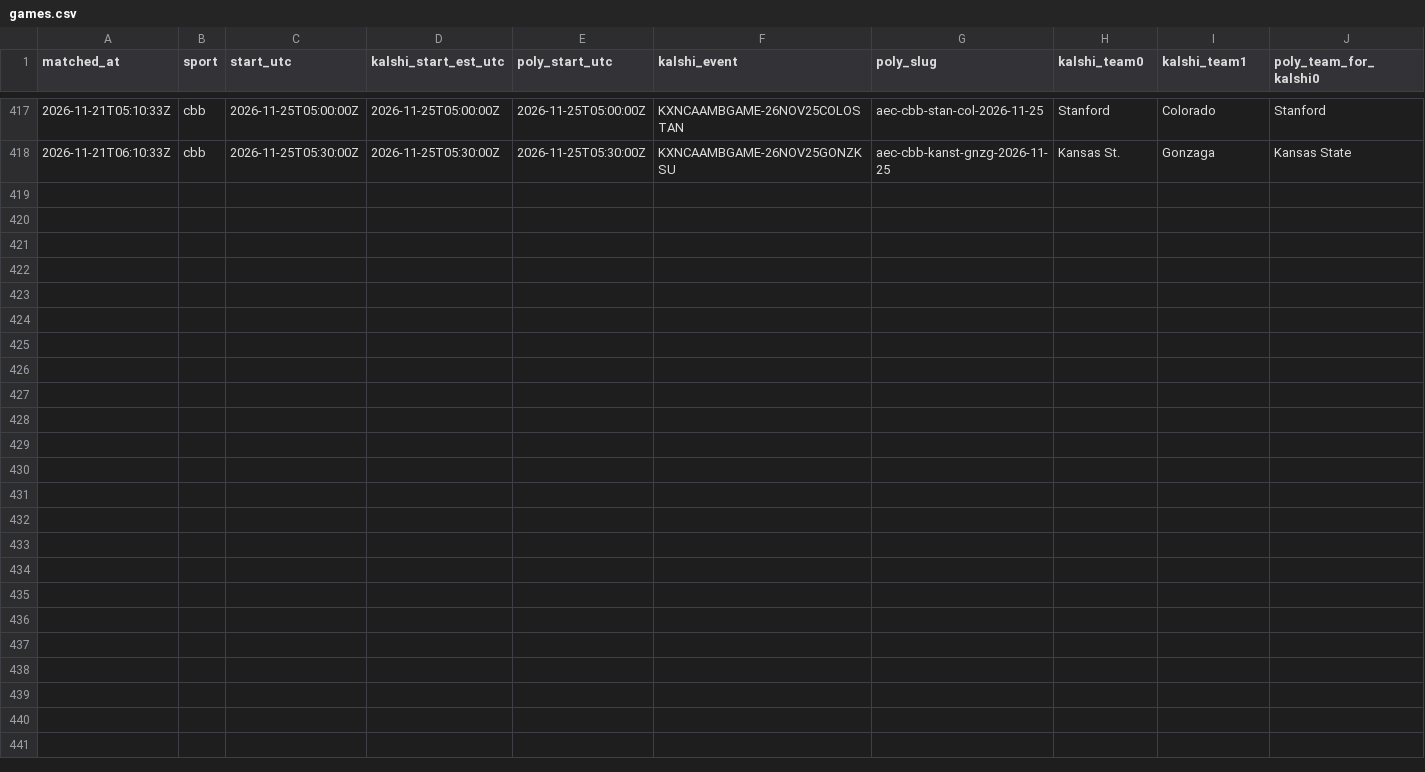
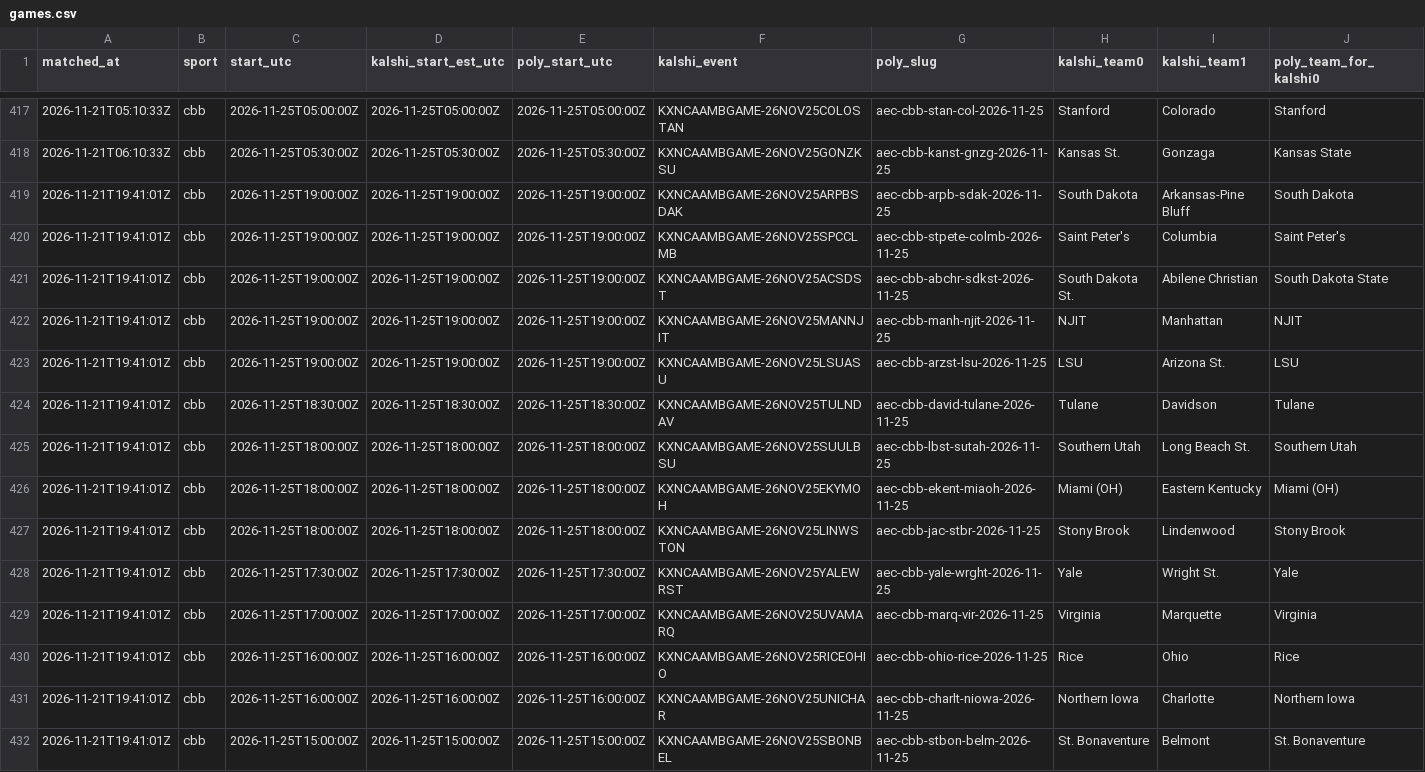
Before and after one commit to gwjp19/Garage-Band-Hedge-Fund, a CSV file: data/games.csv, drawn as a sheet; only a part is shown, gaps mark what is left out; rows hold the shown columns only; the diff names each change by its address in the sheet, - before the commit and + after, or states it on an @@ line.

```diff
--- a/data/games.csv
+++ b/data/games.csv
+row 419: 2026-11-21T19:41:01Z | cbb | 2026-11-25T19:00:00Z | 2026-11-25T19:00:00Z | 2026-11-25T19:00:00Z | KXNCAAMBGAME-26NOV25ARPBSDAK | aec-cbb-arpb-sdak-2026-11-25 | South Dakota | Arkansas-Pine Bluff | South Dakota
+row 420: 2026-11-21T19:41:01Z | cbb | 2026-11-25T19:00:00Z | 2026-11-25T19:00:00Z | 2026-11-25T19:00:00Z | KXNCAAMBGAME-26NOV25SPCCLMB | aec-cbb-stpete-colmb-2026-11-25 | Saint Peter's | Columbia | Saint Peter's
+row 421: 2026-11-21T19:41:01Z | cbb | 2026-11-25T19:00:00Z | 2026-11-25T19:00:00Z | 2026-11-25T19:00:00Z | KXNCAAMBGAME-26NOV25ACSDST | aec-cbb-abchr-sdkst-2026-11-25 | South Dakota St. | Abilene Christian | South Dakota State
+row 422: 2026-11-21T19:41:01Z | cbb | 2026-11-25T19:00:00Z | 2026-11-25T19:00:00Z | 2026-11-25T19:00:00Z | KXNCAAMBGAME-26NOV25MANNJIT | aec-cbb-manh-njit-2026-11-25 | NJIT | Manhattan | NJIT
+row 423: 2026-11-21T19:41:01Z | cbb | 2026-11-25T19:00:00Z | 2026-11-25T19:00:00Z | 2026-11-25T19:00:00Z | KXNCAAMBGAME-26NOV25LSUASU | aec-cbb-arzst-lsu-2026-11-25 | LSU | Arizona St. | LSU
+row 424: 2026-11-21T19:41:01Z | cbb | 2026-11-25T18:30:00Z | 2026-11-25T18:30:00Z | 2026-11-25T18:30:00Z | KXNCAAMBGAME-26NOV25TULNDAV | aec-cbb-david-tulane-2026-11-25 | Tulane | Davidson | Tulane
+row 425: 2026-11-21T19:41:01Z | cbb | 2026-11-25T18:00:00Z | 2026-11-25T18:00:00Z | 2026-11-25T18:00:00Z | KXNCAAMBGAME-26NOV25SUULBSU | aec-cbb-lbst-sutah-2026-11-25 | Southern Utah | Long Beach St. | Southern Utah
+row 426: 2026-11-21T19:41:01Z | cbb | 2026-11-25T18:00:00Z | 2026-11-25T18:00:00Z | 2026-11-25T18:00:00Z | KXNCAAMBGAME-26NOV25EKYMOH | aec-cbb-ekent-miaoh-2026-11-25 | Miami (OH) | Eastern Kentucky | Miami (OH)
+row 427: 2026-11-21T19:41:01Z | cbb | 2026-11-25T18:00:00Z | 2026-11-25T18:00:00Z | 2026-11-25T18:00:00Z | KXNCAAMBGAME-26NOV25LINWSTON | aec-cbb-jac-stbr-2026-11-25 | Stony Brook | Lindenwood | Stony Brook
+row 428: 2026-11-21T19:41:01Z | cbb | 2026-11-25T17:30:00Z | 2026-11-25T17:30:00Z | 2026-11-25T17:30:00Z | KXNCAAMBGAME-26NOV25YALEWRST | aec-cbb-yale-wrght-2026-11-25 | Yale | Wright St. | Yale
+row 429: 2026-11-21T19:41:01Z | cbb | 2026-11-25T17:00:00Z | 2026-11-25T17:00:00Z | 2026-11-25T17:00:00Z | KXNCAAMBGAME-26NOV25UVAMARQ | aec-cbb-marq-vir-2026-11-25 | Virginia | Marquette | Virginia
+row 430: 2026-11-21T19:41:01Z | cbb | 2026-11-25T16:00:00Z | 2026-11-25T16:00:00Z | 2026-11-25T16:00:00Z | KXNCAAMBGAME-26NOV25RICEOHIO | aec-cbb-ohio-rice-2026-11-25 | Rice | Ohio | Rice
+row 431: 2026-11-21T19:41:01Z | cbb | 2026-11-25T16:00:00Z | 2026-11-25T16:00:00Z | 2026-11-25T16:00:00Z | KXNCAAMBGAME-26NOV25UNICHAR | aec-cbb-charlt-niowa-2026-11-25 | Northern Iowa | Charlotte | Northern Iowa
+row 432: 2026-11-21T19:41:01Z | cbb | 2026-11-25T15:00:00Z | 2026-11-25T15:00:00Z | 2026-11-25T15:00:00Z | KXNCAAMBGAME-26NOV25SBONBEL | aec-cbb-stbon-belm-2026-11-25 | St. Bonaventure | Belmont | St. Bonaventure
```
Also changed, not shown: data/gaps.csv, 2 other files.
